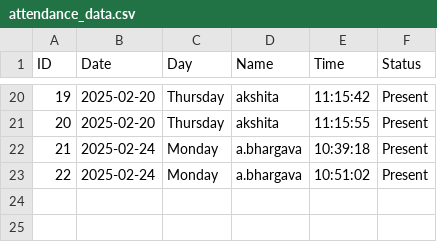
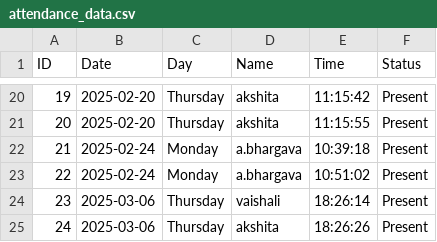
Before and after one commit to bhargavaditi15/webito_FR, a CSV file: attendance_data.csv, drawn as a sheet; only a part is shown, gaps mark what is left out; the diff names each change by its address in the sheet, - before the commit and + after, or states it on an @@ line.

```diff
--- a/attendance_data.csv
+++ b/attendance_data.csv
+row 24: 23 | 2025-03-06 | Thursday | vaishali | 18:26:14 | Present
+row 25: 24 | 2025-03-06 | Thursday | akshita | 18:26:26 | Present
```
Also changed, not shown: 1 other file.
